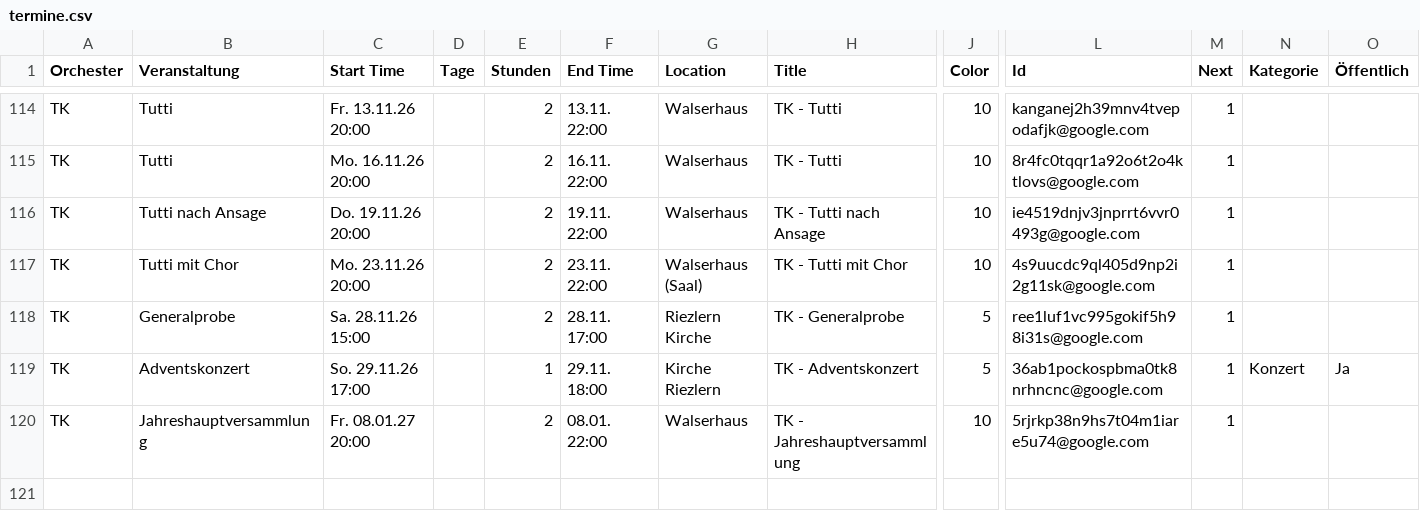
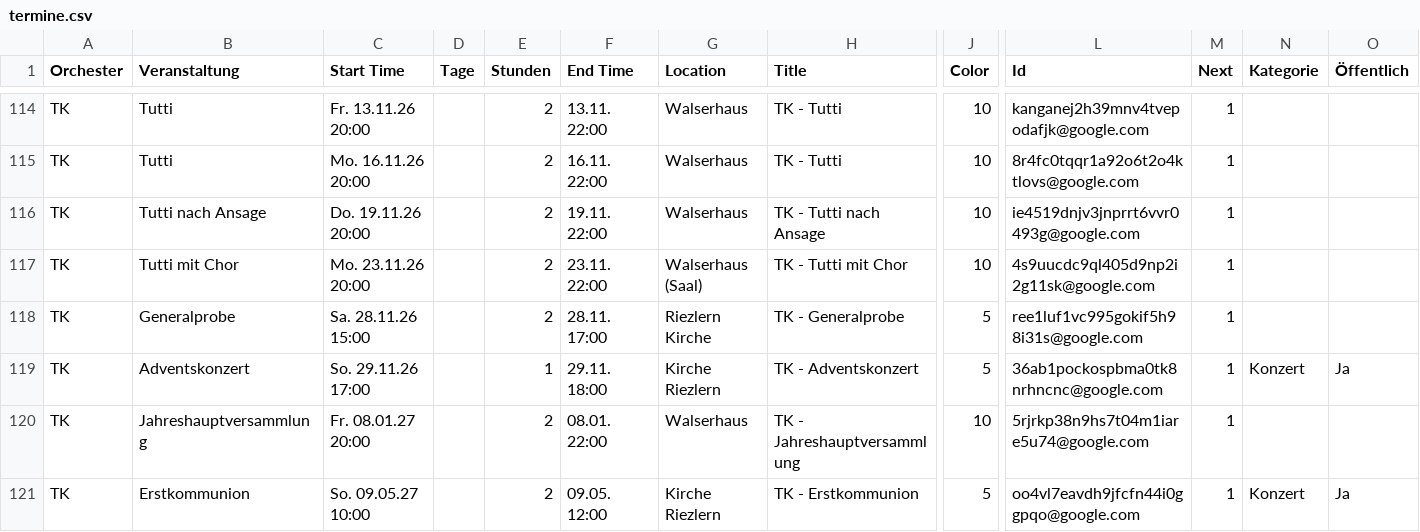
Before and after one commit to TrachtenkapelleRiezlern/trachtenkapelle-riezlern.github.io, a CSV file: data/termine.csv, drawn as a sheet; only a part is shown, gaps mark what is left out; rows hold the shown columns only; the diff names each change by its address in the sheet, - before the commit and + after, or states it on an @@ line.

```diff
--- a/data/termine.csv
+++ b/data/termine.csv
+row 121: TK | Erstkommunion | So. 09.05.27 10:00 |  | 2 | 09.05. 12:00 | Kirche Riezlern | TK - Erstkommunion | 5 | oo4vl7eavdh9jfcfn44i0ggpqo@google.com | 1 | Konzert | Ja
```
Also changed, not shown: 1 other file.
